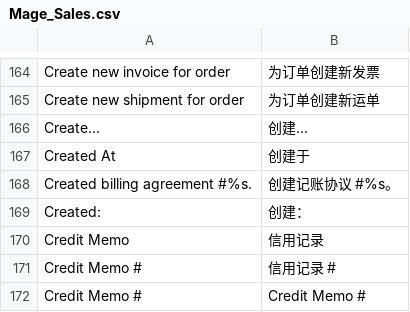
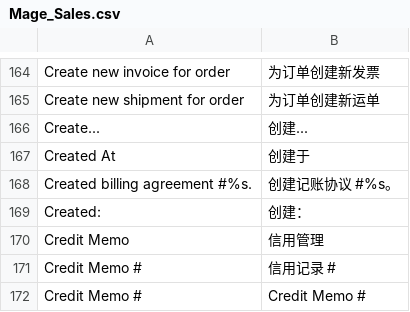
Before and after one commit to liyanouou/magento, a CSV file: app/locale/zh_CN/Mage_Sales.csv, drawn as a sheet; only a part is shown, gaps mark what is left out.

```diff
--- a/app/locale/zh_CN/Mage_Sales.csv
+++ b/app/locale/zh_CN/Mage_Sales.csv
@@ -169,3 +169,3 @@
 "Created:","创建："
-"Credit Memo","信用记录"
+"Credit Memo","信用管理"
 "Credit Memo #","信用记录 #"
```
Also changed, not shown: app/locale/zh_CN/Mage_Adminhtml.csv, app/locale/zh_CN/Mage_Catalog.csv, 3 other files.
